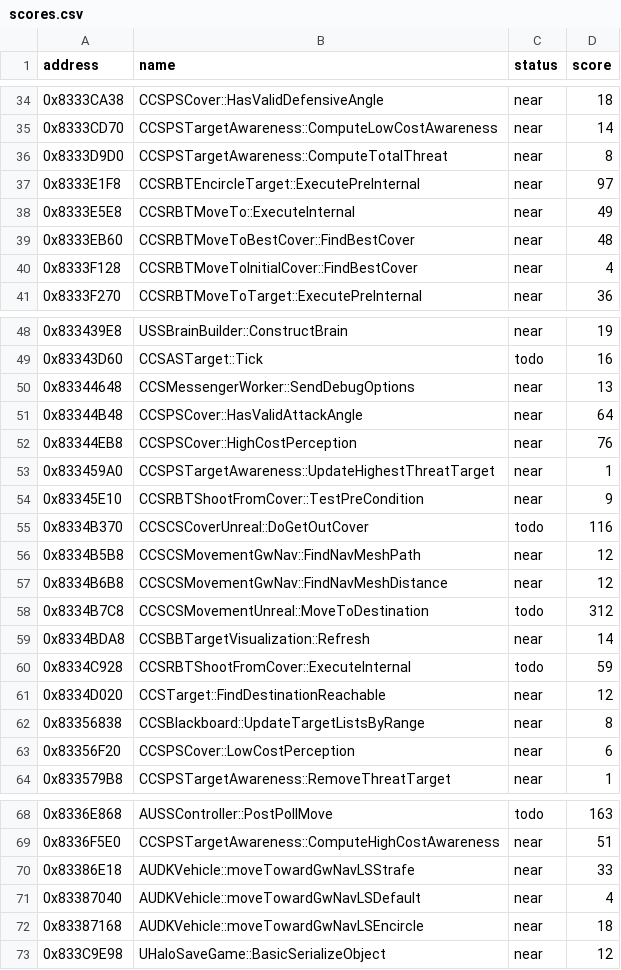
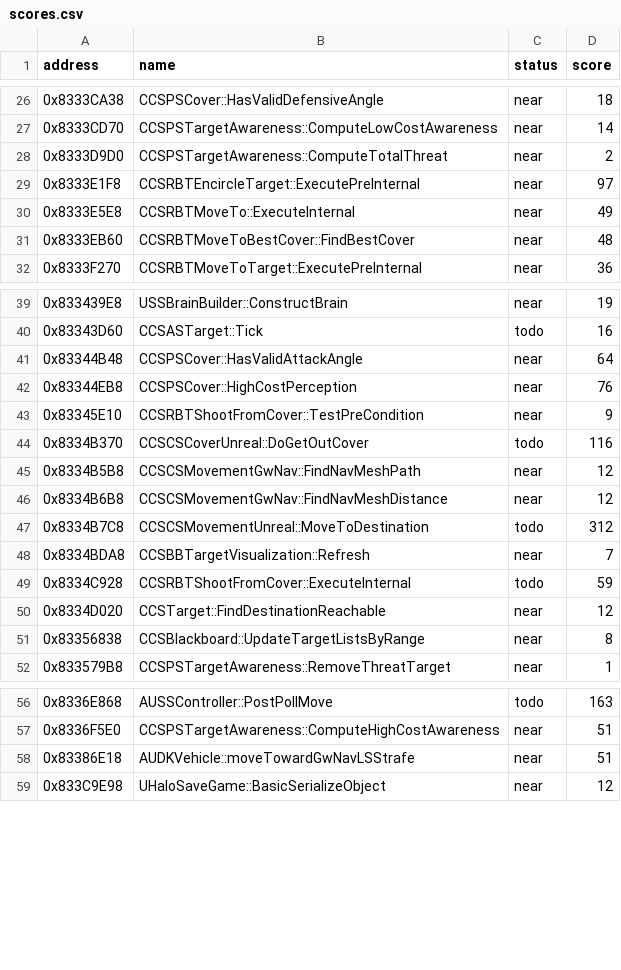
Before and after one commit to kirklandsig/halo-mega-bloks-decompiled, a CSV file: docs/scores.csv, drawn as a sheet; only a part is shown, gaps mark what is left out; the diff covers the shown part only.

```diff
--- a/docs/scores.csv
+++ b/docs/scores.csv
@@ -35,3 +27,3 @@ address,name,status,score
 0x8333CD70,CCSPSTargetAwareness::ComputeLowCostAwareness,near,14
-0x8333D9D0,CCSPSTargetAwareness::ComputeTotalThreat,near,8
+0x8333D9D0,CCSPSTargetAwareness::ComputeTotalThreat,near,2
 0x8333E1F8,CCSRBTEncircleTarget::ExecutePreInternal,near,97
@@ -39,3 +31,2 @@ address,name,status,score
 0x8333EB60,CCSRBTMoveToBestCover::FindBestCover,near,48
-0x8333F128,CCSRBTMoveToInitialCover::FindBestCover,near,4
 0x8333F270,CCSRBTMoveToTarget::ExecutePreInternal,near,36
@@ -49,6 +40,4 @@ address,name,status,score
 0x83343D60,CCSASTarget::Tick,todo,16
-0x83344648,CCSMessengerWorker::SendDebugOptions,near,13
 0x83344B48,CCSPSCover::HasValidAttackAngle,near,64
 0x83344EB8,CCSPSCover::HighCostPerception,near,76
-0x833459A0,CCSPSTargetAwareness::UpdateHighestThreatTarget,near,1
 0x83345E10,CCSRBTShootFromCover::TestPreCondition,near,9
@@ -58,3 +47,3 @@ address,name,status,score
 0x8334B7C8,CCSCSMovementUnreal::MoveToDestination,todo,312
-0x8334BDA8,CCSBBTargetVisualization::Refresh,near,14
+0x8334BDA8,CCSBBTargetVisualization::Refresh,near,7
 0x8334C928,CCSRBTShootFromCover::ExecuteInternal,todo,59
@@ -62,3 +51,2 @@ address,name,status,score
 0x83356838,CCSBlackboard::UpdateTargetListsByRange,near,8
-0x83356F20,CCSPSCover::LowCostPerception,near,6
 0x833579B8,CCSPSTargetAwareness::RemoveThreatTarget,near,1
@@ -69,5 +57,3 @@ address,name,status,score
 0x8336F5E0,CCSPSTargetAwareness::ComputeHighCostAwareness,near,51
-0x83386E18,AUDKVehicle::moveTowardGwNavLSStrafe,near,33
-0x83387040,AUDKVehicle::moveTowardGwNavLSDefault,near,4
-0x83387168,AUDKVehicle::moveTowardGwNavLSEncircle,near,18
+0x83386E18,AUDKVehicle::moveTowardGwNavLSStrafe,near,51
 0x833C9E98,UHaloSaveGame::BasicSerializeObject,near,12
```
Also changed, not shown: 8 removed rows and 10 edited cells elsewhere in this file, config/status.csv, 34 other files.
